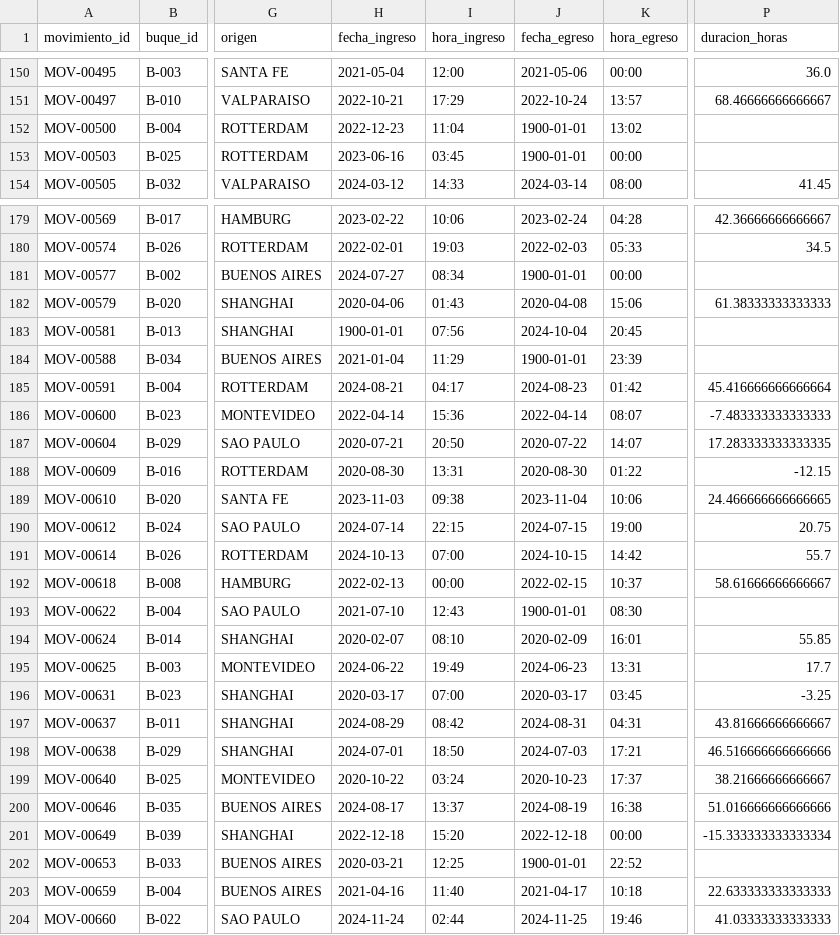
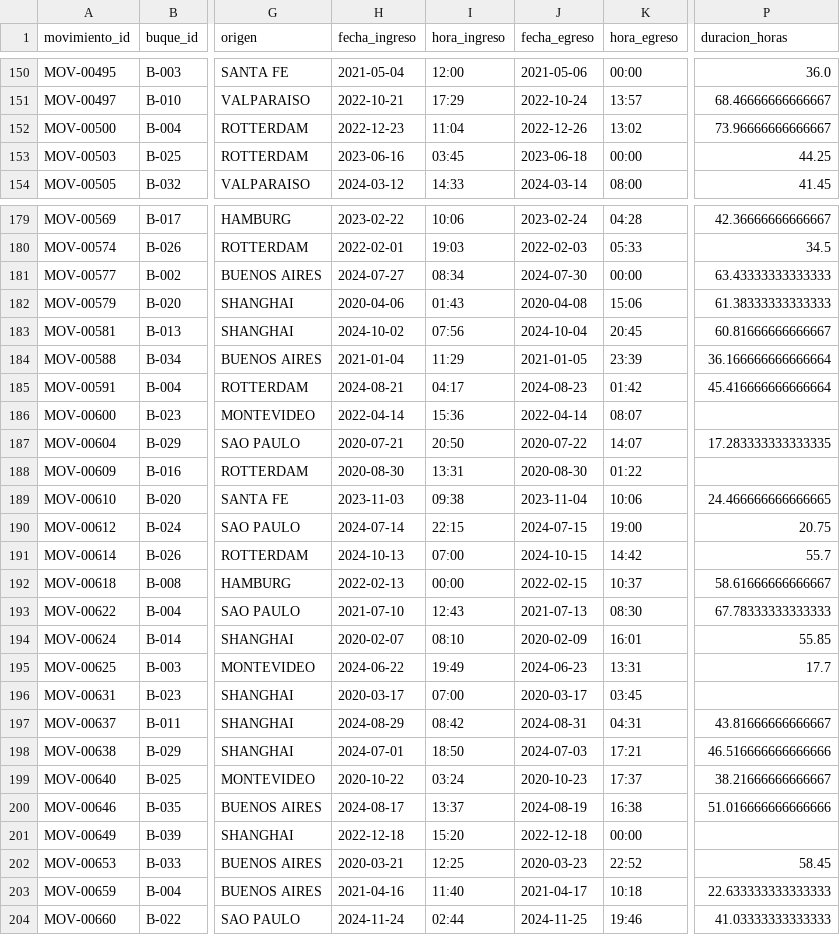
Before and after one commit to juanitofanelliugr/Port_Log_Grupo_09, a CSV file: port_log/data/interim/port_movements.csv, drawn as a sheet; only a part is shown, gaps mark what is left out; the diff covers the shown part only; the diff names each change by its address in the sheet, - before the commit and + after, or states it on an @@ line.

```diff
--- a/port_log/data/interim/port_movements.csv
+++ b/port_log/data/interim/port_movements.csv
-J152 (fecha_egreso): 1900-01-01
+J152 (fecha_egreso): 2022-12-26
-P152 (duracion_horas): (empty)
+P152 (duracion_horas): 73.96666666666667
-J153 (fecha_egreso): 1900-01-01
+J153 (fecha_egreso): 2023-06-18
-P153 (duracion_horas): (empty)
+P153 (duracion_horas): 44.25
-J181 (fecha_egreso): 1900-01-01
+J181 (fecha_egreso): 2024-07-30
-P181 (duracion_horas): (empty)
+P181 (duracion_horas): 63.43333333333333
-H183 (fecha_ingreso): 1900-01-01
+H183 (fecha_ingreso): 2024-10-02
-P183 (duracion_horas): (empty)
+P183 (duracion_horas): 60.81666666666667
-J184 (fecha_egreso): 1900-01-01
+J184 (fecha_egreso): 2021-01-05
-P184 (duracion_horas): (empty)
+P184 (duracion_horas): 36.166666666666664
-P186 (duracion_horas): -7.483333333333333
+P186 (duracion_horas): (empty)
-P188 (duracion_horas): -12.15
+P188 (duracion_horas): (empty)
-J193 (fecha_egreso): 1900-01-01
+J193 (fecha_egreso): 2021-07-13
-P193 (duracion_horas): (empty)
+P193 (duracion_horas): 67.78333333333333
-P196 (duracion_horas): -3.25
+P196 (duracion_horas): (empty)
-P201 (duracion_horas): -15.333333333333334
+P201 (duracion_horas): (empty)
-J202 (fecha_egreso): 1900-01-01
+J202 (fecha_egreso): 2020-03-23
-P202 (duracion_horas): (empty)
+P202 (duracion_horas): 58.45
```
Also changed, not shown: 62 edited cells elsewhere in this file, port_log/reports/summary_sprint1.csv, 1 other file.
